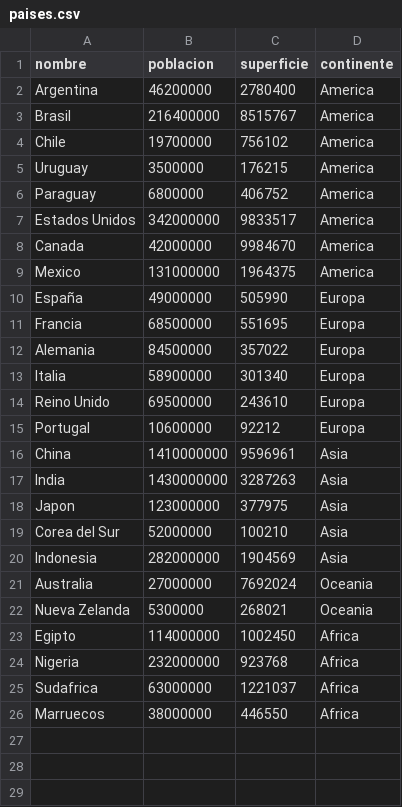
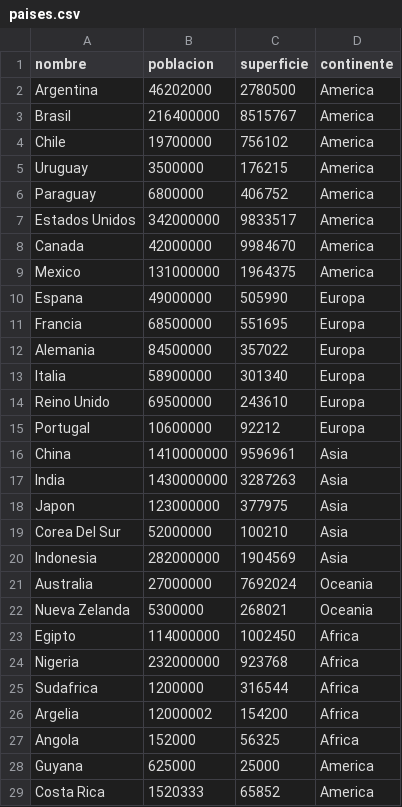
Before and after one commit to lauto554/TPI, a CSV file: paises.csv, drawn as a sheet.

```diff
--- a/paises.csv
+++ b/paises.csv
@@ -1,3 +1,3 @@
 nombre,poblacion,superficie,continente
-Argentina,46200000,2780400,America
+Argentina,46202000,2780500,America
 Brasil,216400000,8515767,America
@@ -9,3 +9,3 @@ Canada,42000000,9984670,America
 Mexico,131000000,1964375,America
-España,49000000,505990,Europa
+Espana,49000000,505990,Europa
 Francia,68500000,551695,Europa
@@ -18,3 +18,3 @@ India,1430000000,3287263,Asia
 Japon,123000000,377975,Asia
-Corea del Sur,52000000,100210,Asia
+Corea Del Sur,52000000,100210,Asia
 Indonesia,282000000,1904569,Asia
@@ -24,3 +24,6 @@ Egipto,114000000,1002450,Africa
 Nigeria,232000000,923768,Africa
-Sudafrica,63000000,1221037,Africa
-Marruecos,38000000,446550,Africa
+Sudafrica,1200000,316544,Africa
+Argelia,12000002,154200,Africa
+Angola,152000,56325,Africa
+Guyana,625000,25000,America
+Costa Rica,1520333,65852,America
```
Also changed, not shown: 10 other files.
